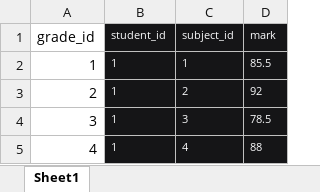
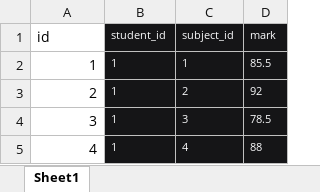
Before and after one commit to onegoodyear/progress, an Excel workbook: grades.xlsx, sheet Sheet1, drawn as a sheet; only a part is shown; values as stored, in another font and other column widths than the file's, no borders; the diff names each change by its address in the sheet, - before the commit and + after, or states it on an @@ line.

Commit message:
Grades, Subjects Reading, Grades writting

```diff
--- a/grades.xlsx (sheet Sheet1)
+++ b/grades.xlsx (sheet Sheet1)
-A1: grade_id
+A1: id
```
Also changed, not shown: 3 other files.
